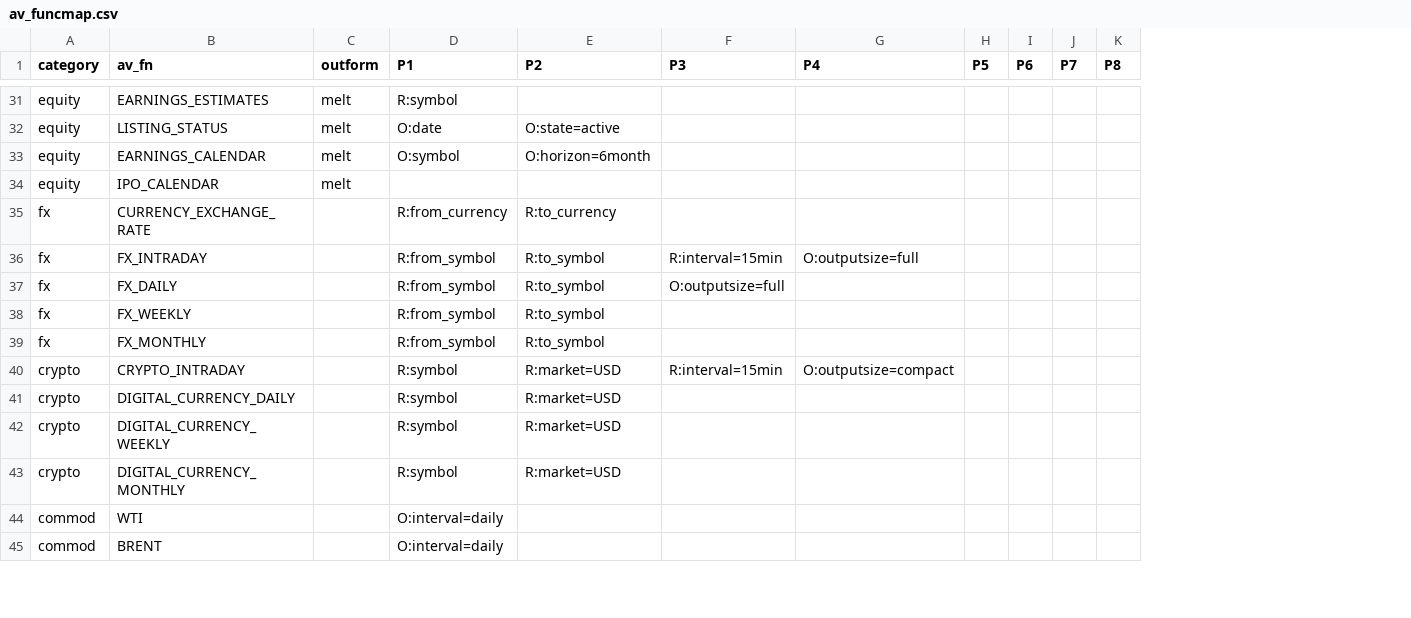
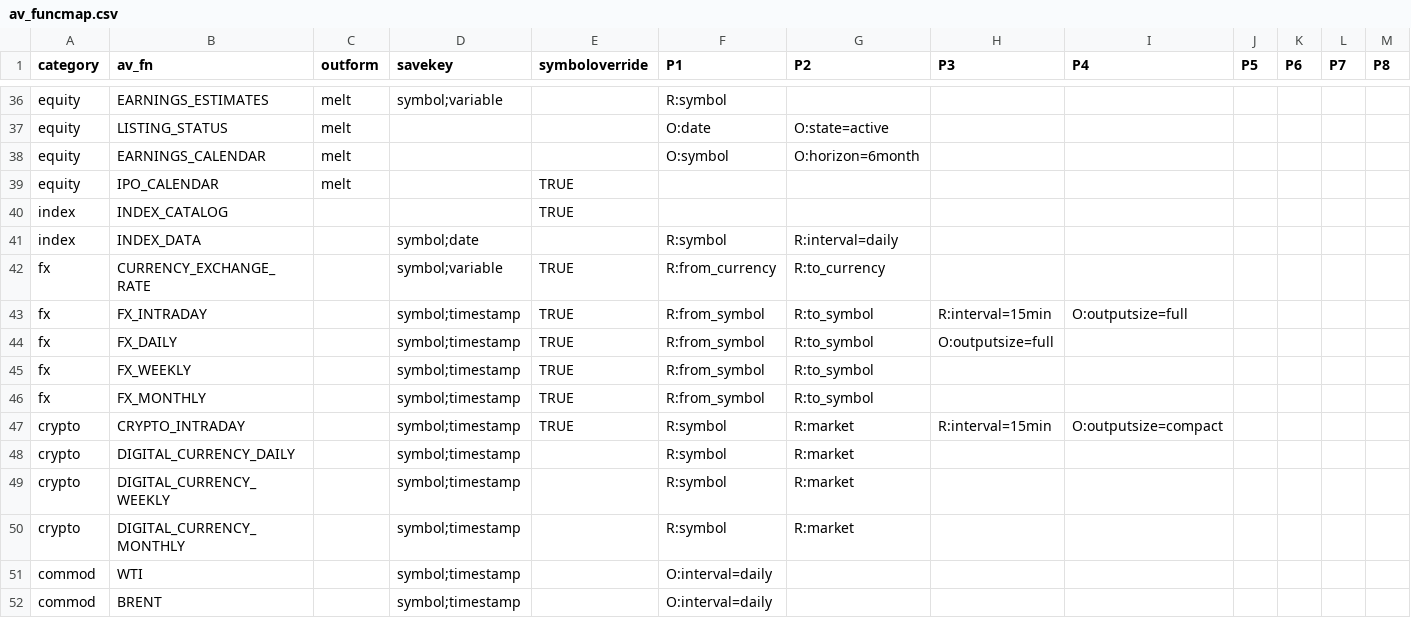
Before and after one commit to cran/alphavantagepf, a CSV file: inst/extdata/av_funcmap.csv, drawn as a sheet; only a part is shown, gaps mark what is left out; addresses are those after the commit; rows hold the shown columns only; the diff covers the shown part only; the diff names each change by its address in the sheet, - before the commit and + after, or states it on an @@ line.

```diff
--- a/inst/extdata/av_funcmap.csv
+++ b/inst/extdata/av_funcmap.csv
+column D (savekey), row 36: symbol;variable; rows 42-52: symbol;variable | symbol;timestamp | symbol;timestamp | symbol;timestamp | symbol;timestamp | symbol;timestamp | symbol;timestamp | symbol;timestamp | symbol;timestamp | symbol;timestamp | symbol;timestamp
+column E (symboloverride), row 39: TRUE; rows 42-47: all TRUE
+row 40: index | INDEX_CATALOG |  |  | TRUE
+row 41: index | INDEX_DATA |  | symbol;date |  | R:symbol | R:interval=daily
-G47:G50 (P2): R:market=USD
+G47:G50 (P2): R:market
```
Also changed, not shown: 5 added rows and 4 edited cells elsewhere in this file, 54 other files.
